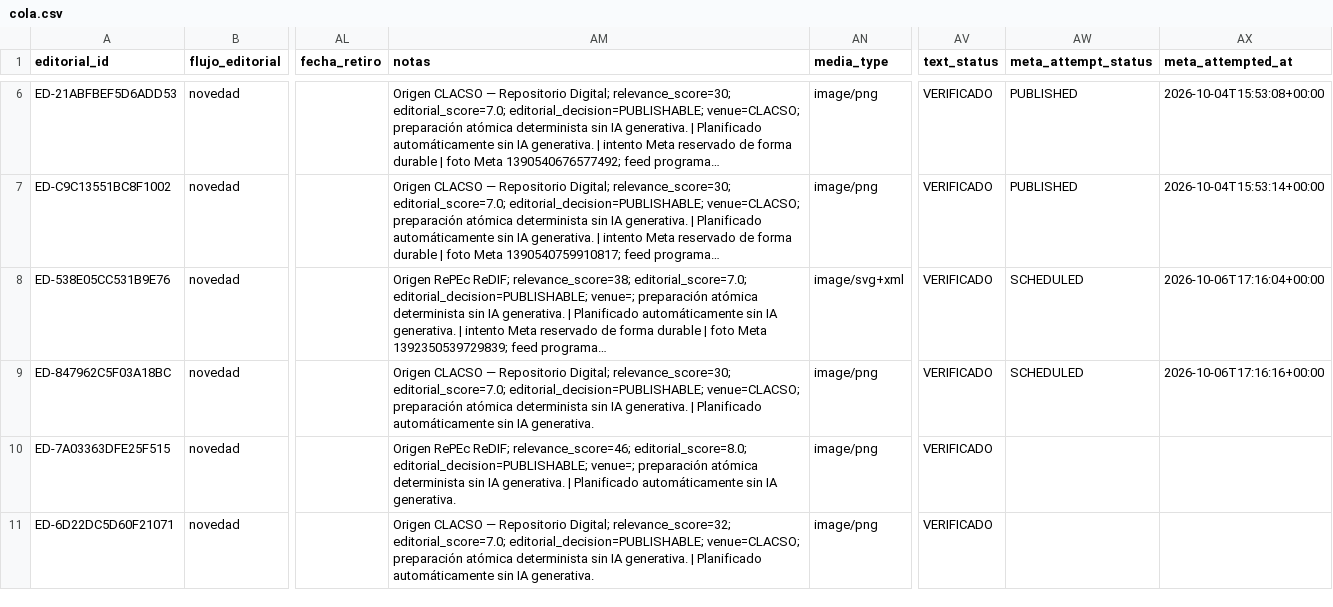
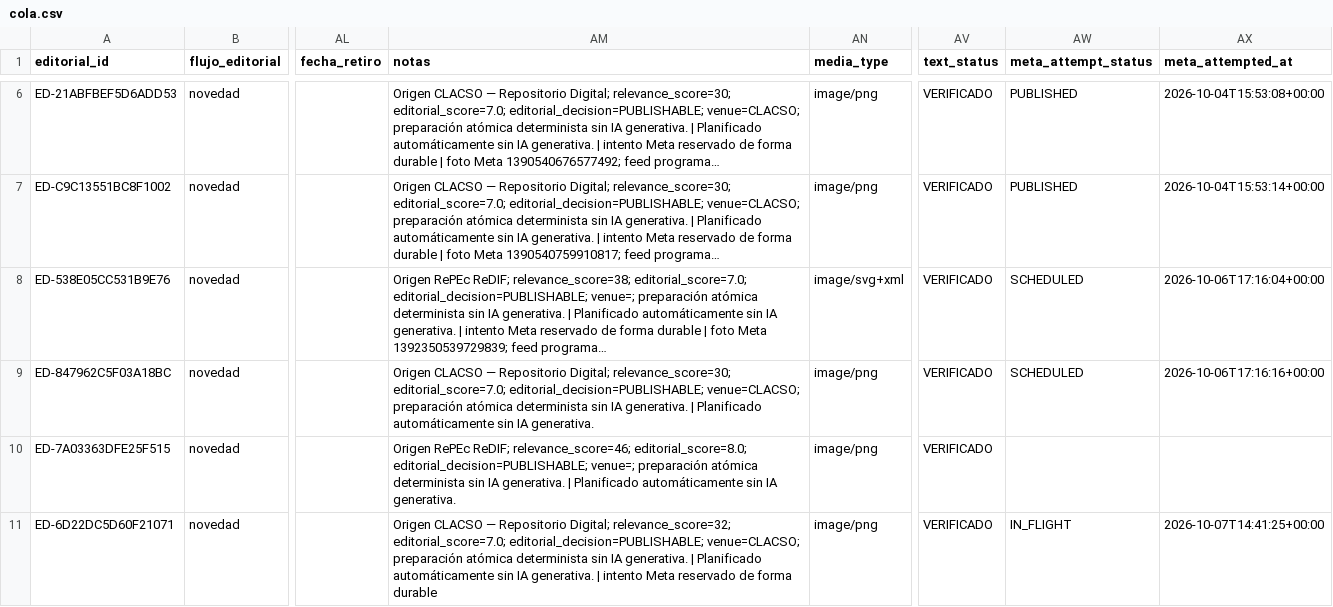
Before and after one commit to boullosaraul-commits/clep.lat, a CSV file: data/editorial/cola.csv, drawn as a sheet; only a part is shown, gaps mark what is left out; long unchanged cells end in …; the diff names each change by its address in the sheet, - before the commit and + after, or states it on an @@ line.

```diff
--- a/data/editorial/cola.csv
+++ b/data/editorial/cola.csv
-AM11 (notas): …IA generativa.
+AM11 (notas): …IA generativa. | intento Meta reservado de forma durable
-AW11 (meta_attempt_status): (empty)
+AW11 (meta_attempt_status): IN_FLIGHT
-AX11 (meta_attempted_at): (empty)
+AX11 (meta_attempted_at): 2026-10-07T14:41:25+00:00
```
